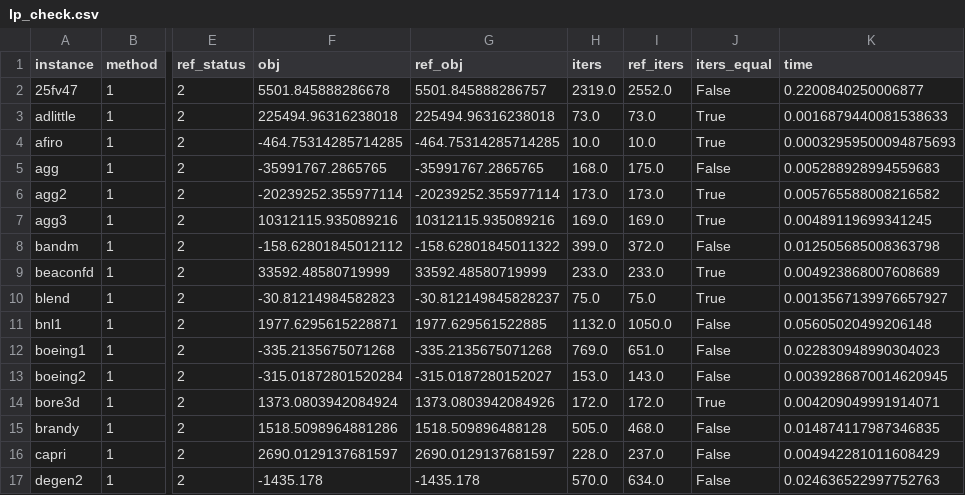
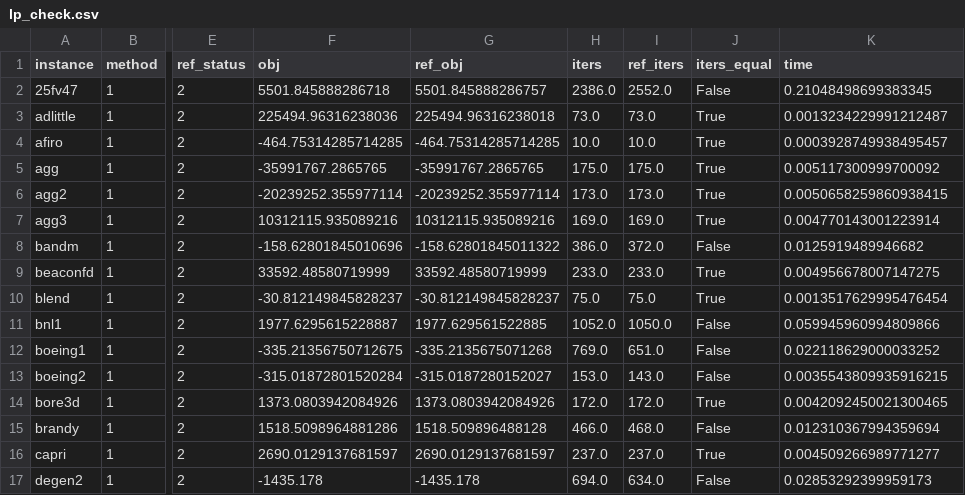
Before and after one commit to kjh278231/kerobi, a CSV file: bench/lp_check.csv, drawn as a sheet; only a part is shown, gaps mark what is left out; the diff covers the shown part only; the diff names each change by its address in the sheet, - before the commit and + after, or states it on an @@ line.

```diff
--- a/bench/lp_check.csv
+++ b/bench/lp_check.csv
-F2 (obj): 5501.845888286678
+F2 (obj): 5501.845888286718
-H2 (iters): 2319.0
+H2 (iters): 2386.0
-K2 (time): 0.2200840250006877
+K2 (time): 0.21048498699383345
-F3 (obj): 225494.96316238018
+F3 (obj): 225494.96316238036
-K3 (time): 0.0016879440081538633
+K3 (time): 0.0013234229991212487
-K4 (time): 0.00032959500094875693
+K4 (time): 0.0003928749938495457
-H5 (iters): 168.0
+H5 (iters): 175.0
-J5 (iters_equal): False
+J5 (iters_equal): True
-K5 (time): 0.005288928994559683
+K5 (time): 0.005117300999700092
-K6 (time): 0.005765588008216582
+K6 (time): 0.0050658259860938415
-K7 (time): 0.00489119699341245
+K7 (time): 0.004770143001223914
-F8 (obj): -158.62801845012112
+F8 (obj): -158.62801845010696
-H8 (iters): 399.0
+H8 (iters): 386.0
-K8 (time): 0.012505685008363798
+K8 (time): 0.0125919489946682
-K9 (time): 0.004923868007608689
+K9 (time): 0.004956678007147275
-F10 (obj): -30.81214984582823
+F10 (obj): -30.812149845828237
-K10 (time): 0.0013567139976657927
+K10 (time): 0.0013517629995476454
-F11 (obj): 1977.6295615228871
+F11 (obj): 1977.6295615228887
-H11 (iters): 1132.0
+H11 (iters): 1052.0
-K11 (time): 0.05605020499206148
+K11 (time): 0.059945960994809866
-F12 (obj): -335.2135675071268
+F12 (obj): -335.21356750712675
-K12 (time): 0.022830948990304023
+K12 (time): 0.022118629000033252
-K13 (time): 0.0039286870014620945
+K13 (time): 0.0035543809935916215
-F14 (obj): 1373.0803942084924
+F14 (obj): 1373.0803942084926
-K14 (time): 0.004209049991914071
+K14 (time): 0.0042092450021300465
-H15 (iters): 505.0
+H15 (iters): 466.0
-K15 (time): 0.014874117987346835
+K15 (time): 0.012310367994359694
-H16 (iters): 228.0
+H16 (iters): 237.0
-J16 (iters_equal): False
+J16 (iters_equal): True
-K16 (time): 0.004942281011608429
+K16 (time): 0.004509266989771277
-H17 (iters): 570.0
+H17 (iters): 694.0
-K17 (time): 0.024636522997752763
+K17 (time): 0.02853292399959173
```
Also changed, not shown: 107 edited cells elsewhere in this file, 4 other files.
